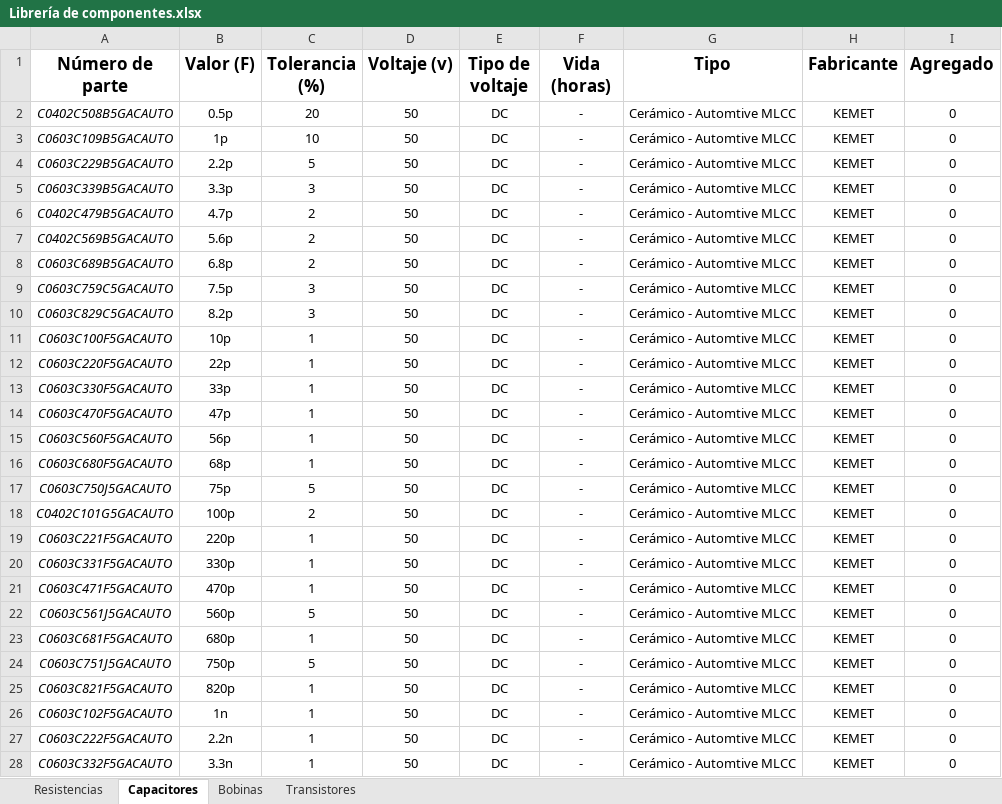
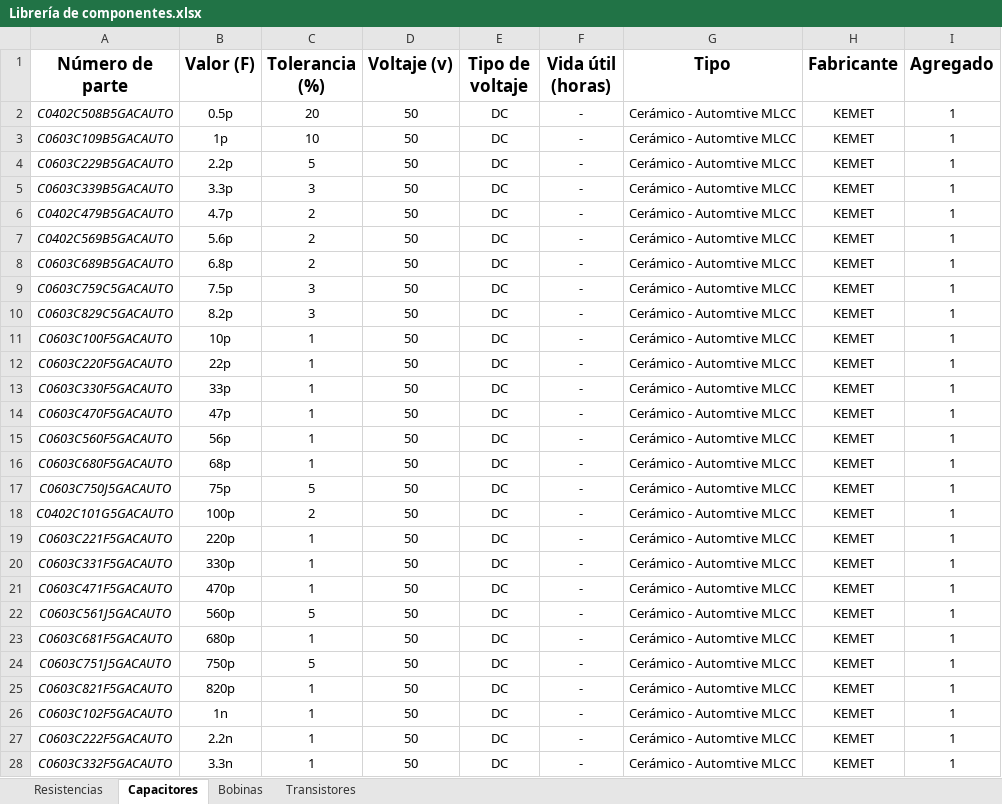
Before and after one commit to YunelySR/Yunely_Sanchez_Electiva_2025_C1, an Excel workbook: Librería de componentes.xlsx, sheet Capacitores, drawn as a sheet; only a part is shown; values as stored, in another font and other column widths than the file's, no borders; conditional formats and table styles not drawn; the diff covers the shown part only; the diff names each change by its address in the sheet, - before the commit and + after, or states it on an @@ line.

```diff
--- a/Librería de componentes.xlsx (sheet Capacitores)
+++ b/Librería de componentes.xlsx (sheet Capacitores)
-F1: Vida (horas)
+F1: Vida útil (horas)
-I2:I28 (Agregado): 0
+I2:I28 (Agregado): 1
```
Also changed, not shown: 8 edited cells elsewhere in this sheet, sheet Transistores, 1 other file.
